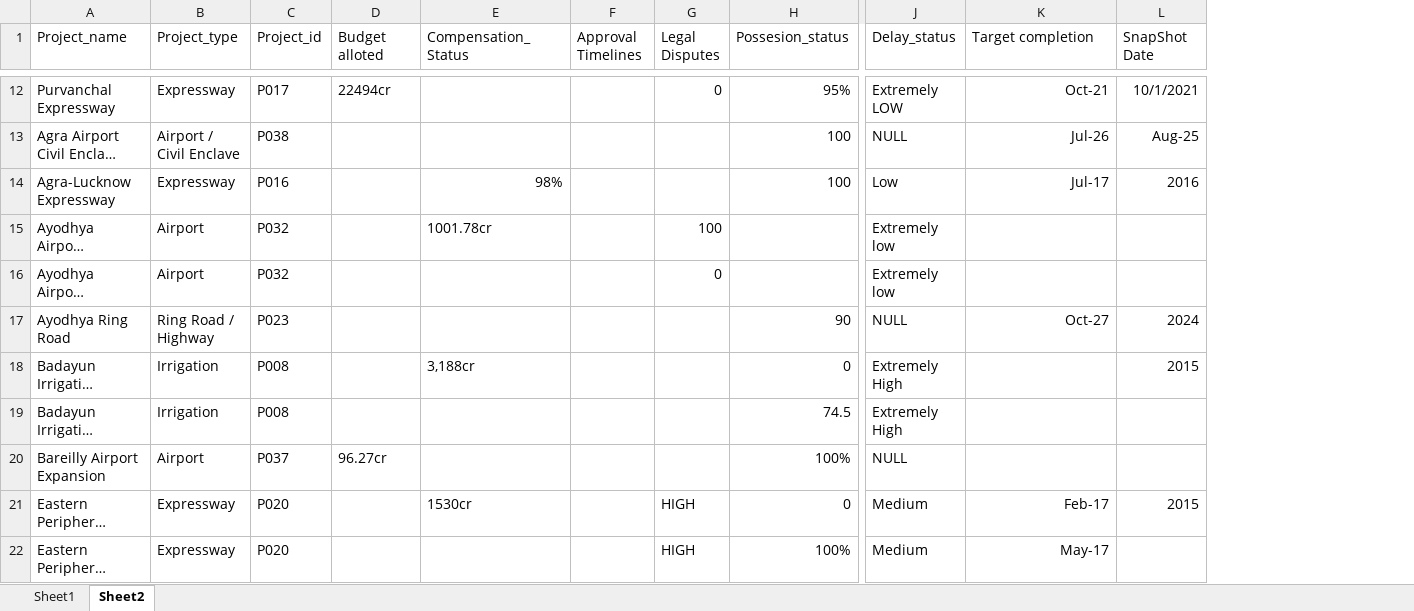
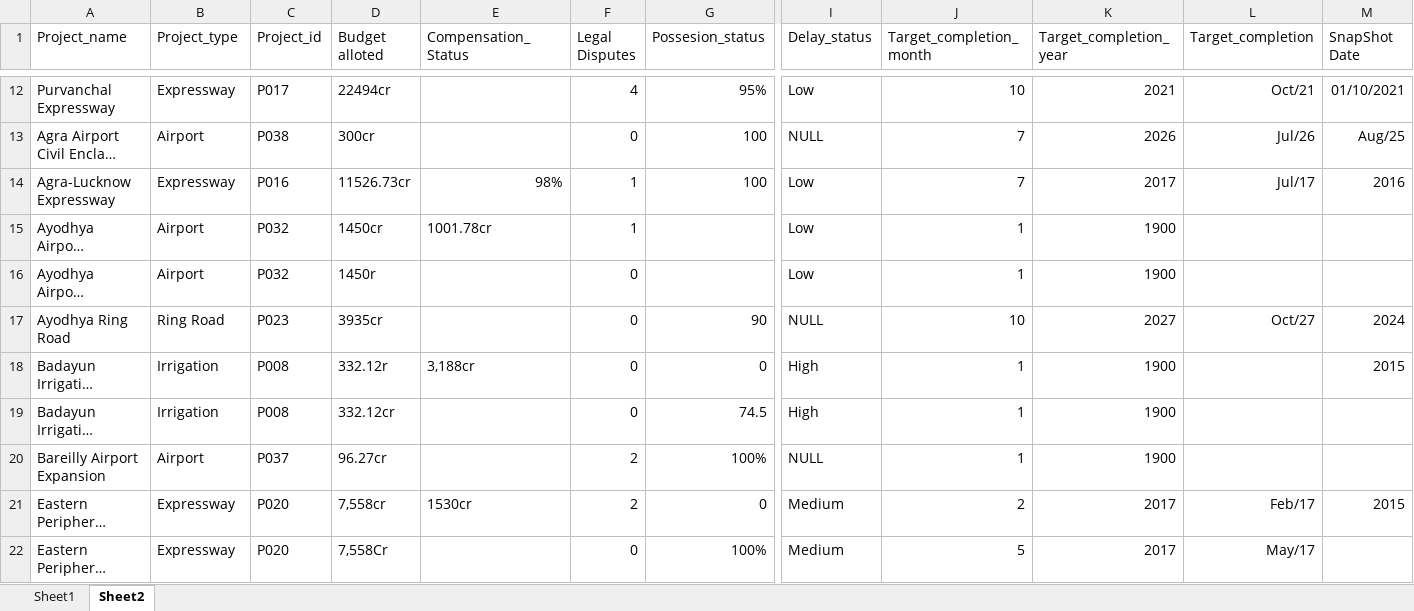
Before and after one commit to ARYAN0-work/PRAVEG, an Excel workbook: Datastructure.xlsx, sheet Sheet2, drawn as a sheet; only a part is shown, gaps mark what is left out; long unchanged cells end in …; values as stored, in another font and other column widths than the file's, no borders; removed rows and columns are numbered as before the commit, all else as after; the diff covers the shown part only; the diff names each change by its address in the sheet, - before the commit and + after, or states it on an @@ line.

```diff
--- a/Datastructure.xlsx (sheet Sheet2)
+++ b/Datastructure.xlsx (sheet Sheet2)
-column F (Approval Timelines), empty
+column J (Target_completion_month), rows 12-22: 10 | 7 | 7 | 1 | 1 | 10 | 1 | 1 | 1 | 2 | 5
+column L (Target_completion), rows 12-22: Oct/21 | Jul/26 | Jul/17 |  |  | Oct/27 |  |  |  | Feb/17 | May/17
-K1: Target completion
+K1: Target_completion_year
-F12 (Legal Disputes): 0
+F12 (Legal Disputes): 4
-I12 (Delay_status): Extremely LOW
+I12 (Delay_status): Low
-K12 (Target_completion_year): Oct-21
+K12 (Target_completion_year): 2021
-M12 (SnapShot Date): 10/1/2021
+M12 (SnapShot Date): 01/10/2021
-B13 (Project_type): Airport / Civil Enclave
+B13 (Project_type): Airport
-D13 (Budget alloted): (empty)
+D13 (Budget alloted): 300cr
-F13 (Legal Disputes): (empty)
+F13 (Legal Disputes): 0
-K13 (Target_completion_year): Jul-26
+K13 (Target_completion_year): 2026
-M13 (SnapShot Date): Aug-25
+M13 (SnapShot Date): Aug/25
-D14 (Budget alloted): (empty)
+D14 (Budget alloted): 11526.73cr
-F14 (Legal Disputes): (empty)
+F14 (Legal Disputes): 1
-K14 (Target_completion_year): Jul-17
+K14 (Target_completion_year): 2017
-D15 (Budget alloted): (empty)
+D15 (Budget alloted): 1450cr
-F15 (Legal Disputes): 100
+F15 (Legal Disputes): 1
-I15:I16 (Delay_status): Extremely low
+I15:I16 (Delay_status): Low
-K15:K16 (Target_completion_year): (empty)
+K15:K16 (Target_completion_year): 1900
-D16 (Budget alloted): (empty)
+D16 (Budget alloted): 1450r
-B17 (Project_type): Ring Road / Highway
+B17 (Project_type): Ring Road
-D17 (Budget alloted): (empty)
+D17 (Budget alloted): 3935cr
-F17:F19 (Legal Disputes): (empty)
+F17:F19 (Legal Disputes): 0
-K17 (Target_completion_year): Oct-27
+K17 (Target_completion_year): 2027
-D18 (Budget alloted): (empty)
+D18 (Budget alloted): 332.12r
-I18:I19 (Delay_status): Extremely High
+I18:I19 (Delay_status): High
-K18:K20 (Target_completion_year): (empty)
+K18:K20 (Target_completion_year): 1900
-D19 (Budget alloted): (empty)
+D19 (Budget alloted): 332.12cr
-F20 (Legal Disputes): (empty)
+F20 (Legal Disputes): 2
-D21 (Budget alloted): (empty)
+D21 (Budget alloted): 7,558cr
-F21 (Legal Disputes): HIGH
+F21 (Legal Disputes): 2
-K21 (Target_completion_year): Feb-17
+K21 (Target_completion_year): 2017
-D22 (Budget alloted): (empty)
+D22 (Budget alloted): 7,558Cr
-F22 (Legal Disputes): HIGH
+F22 (Legal Disputes): 0
-K22 (Target_completion_year): May-17
+K22 (Target_completion_year): 2017
```
Also changed, not shown: 173 edited cells elsewhere in this sheet, sheet Sheet1, 4 other files.
